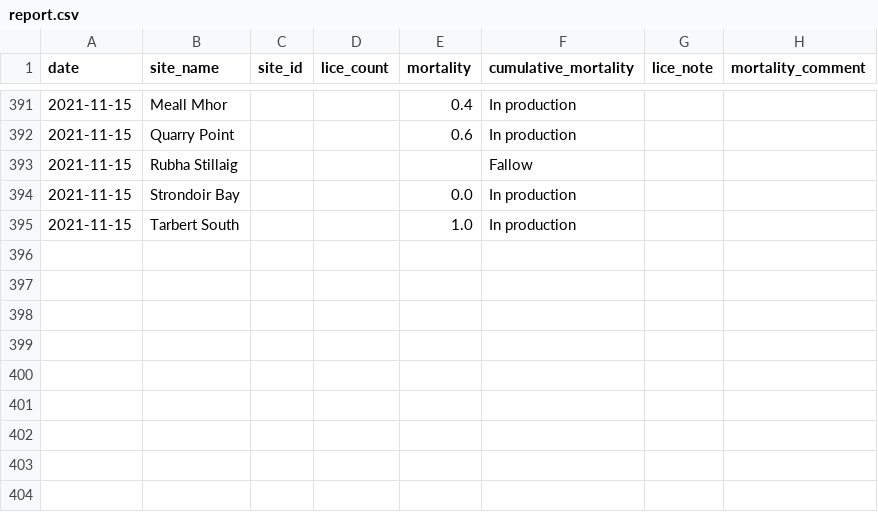
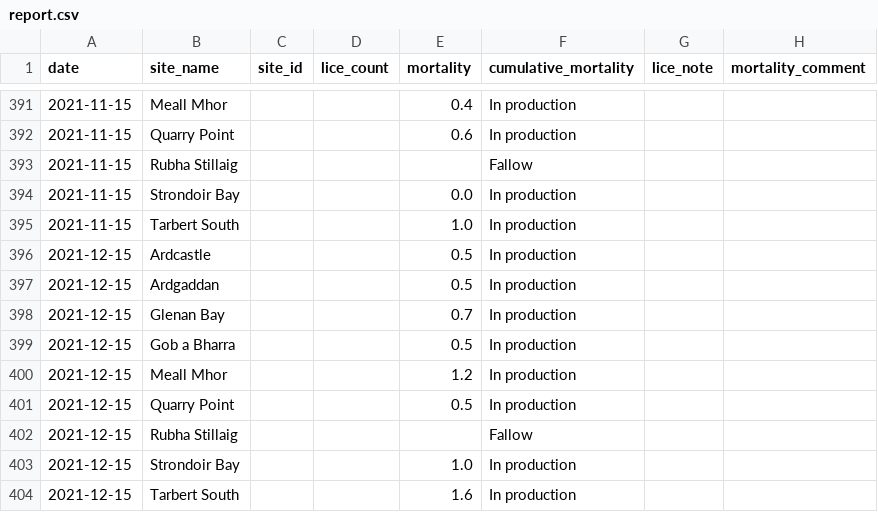
Before and after one commit to resistance-modelling/slim, a CSV file: config_data/Fyne_complete/report.csv, drawn as a sheet; only a part is shown, gaps mark what is left out; the diff names each change by its address in the sheet, - before the commit and + after, or states it on an @@ line.

```diff
--- a/config_data/Fyne_complete/report.csv
+++ b/config_data/Fyne_complete/report.csv
+row 396: 2021-12-15 | Ardcastle |  |  | 0.5 | In production
+row 397: 2021-12-15 | Ardgaddan |  |  | 0.5 | In production
+row 398: 2021-12-15 | Glenan Bay |  |  | 0.7 | In production
+row 399: 2021-12-15 | Gob a Bharra |  |  | 0.5 | In production
+row 400: 2021-12-15 | Meall Mhor |  |  | 1.2 | In production
+row 401: 2021-12-15 | Quarry Point |  |  | 0.5 | In production
+row 402: 2021-12-15 | Rubha Stillaig |  |  |  | Fallow
+row 403: 2021-12-15 | Strondoir Bay |  |  | 1.0 | In production
+row 404: 2021-12-15 | Tarbert South |  |  | 1.6 | In production
```
Also changed, not shown: 7 other files.
